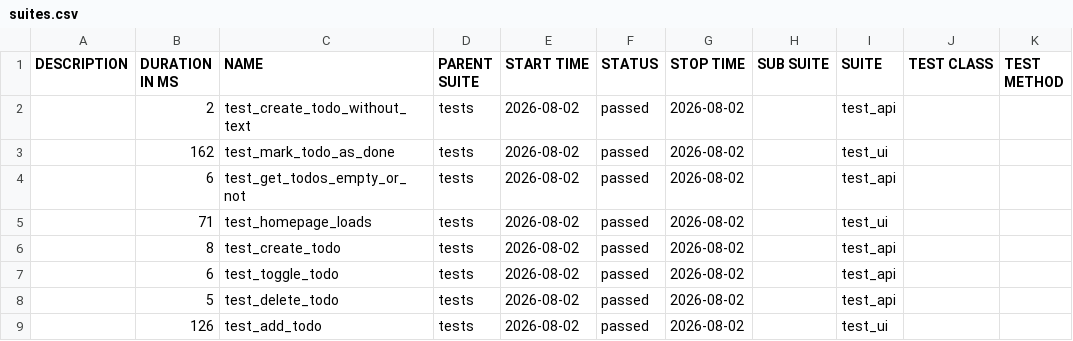
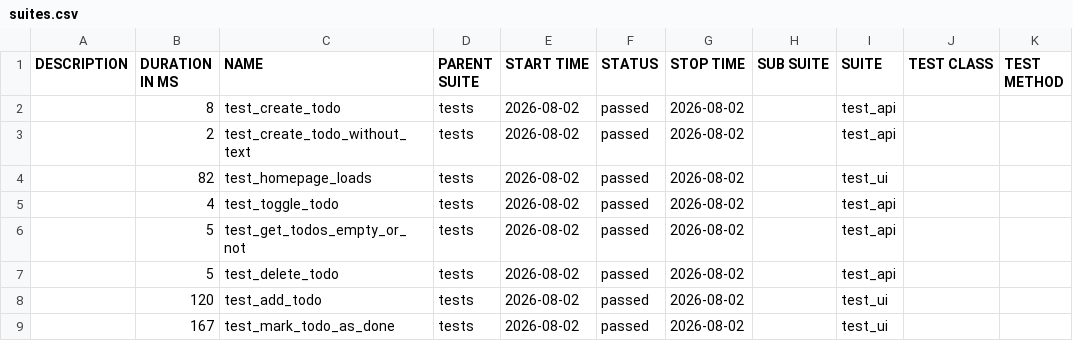
Before and after one commit to alexeyaar/TODO, a CSV file: data/suites.csv, drawn as a sheet.

```diff
--- a/data/suites.csv
+++ b/data/suites.csv
@@ -1,9 +1,9 @@
 "DESCRIPTION","DURATION IN MS","NAME","PARENT SUITE","START TIME","STATUS","STOP TIME","SUB SUITE","SUITE","TEST CLASS","TEST METHOD"
+"","8","test_create_todo","tests","2026-08-02","passed","2026-08-02","","test_api","",""
 "","2","test_create_todo_without_text","tests","2026-08-02","passed","2026-08-02","","test_api","",""
-"","162","test_mark_todo_as_done","tests","2026-08-02","passed","2026-08-02","","test_ui","",""
-"","6","test_get_todos_empty_or_not","tests","2026-08-02","passed","2026-08-02","","test_api","",""
-"","71","test_homepage_loads","tests","2026-08-02","passed","2026-08-02","","test_ui","",""
-"","8","test_create_todo","tests","2026-08-02","passed","2026-08-02","","test_api","",""
-"","6","test_toggle_todo","tests","2026-08-02","passed","2026-08-02","","test_api","",""
+"","82","test_homepage_loads","tests","2026-08-02","passed","2026-08-02","","test_ui","",""
+"","4","test_toggle_todo","tests","2026-08-02","passed","2026-08-02","","test_api","",""
+"","5","test_get_todos_empty_or_not","tests","2026-08-02","passed","2026-08-02","","test_api","",""
 "","5","test_delete_todo","tests","2026-08-02","passed","2026-08-02","","test_api","",""
-"","126","test_add_todo","tests","2026-08-02","passed","2026-08-02","","test_ui","",""
+"","120","test_add_todo","tests","2026-08-02","passed","2026-08-02","","test_ui","",""
+"","167","test_mark_todo_as_done","tests","2026-08-02","passed","2026-08-02","","test_ui","",""
```
Also changed, not shown: 30 other files.
